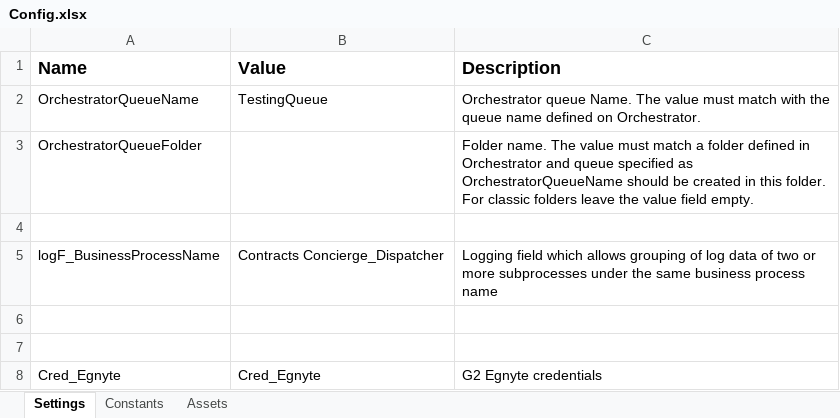
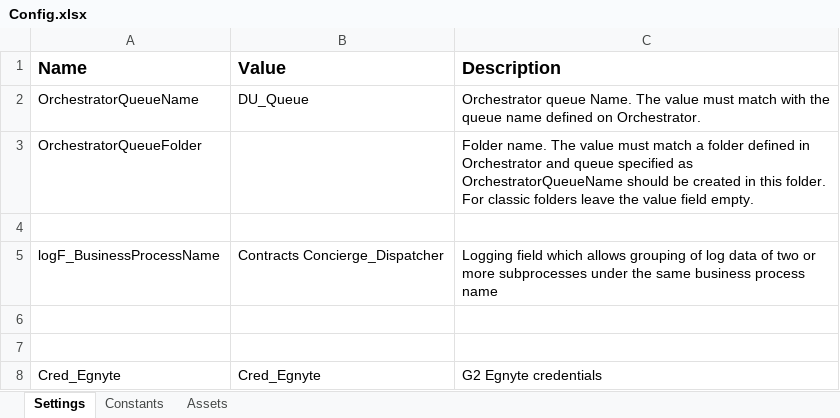
Before and after one commit to bogdanjianu-tquila/rpa-prc-contract-concierge-dispatcher, an Excel workbook: Data/Config.xlsx, sheet Settings, drawn as a sheet; values as stored, in another font and other column widths than the file's, no borders; the diff names each change by its address in the sheet, - before the commit and + after, or states it on an @@ line.

Commit message:
updated config file queue name

```diff
--- a/Data/Config.xlsx (sheet Settings)
+++ b/Data/Config.xlsx (sheet Settings)
-B2 (Value): TestingQueue
+B2 (Value): DU_Queue
```
